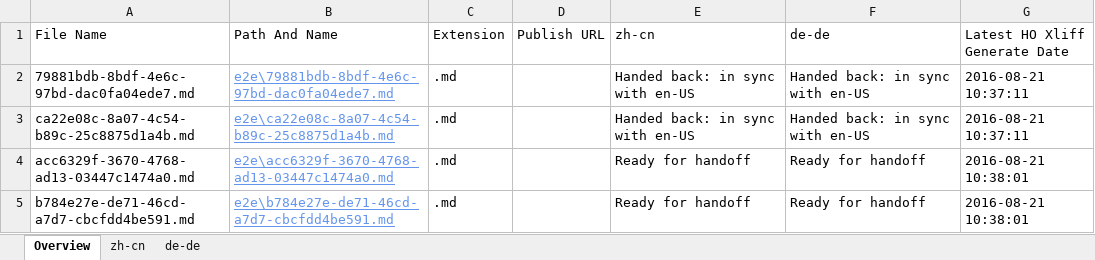
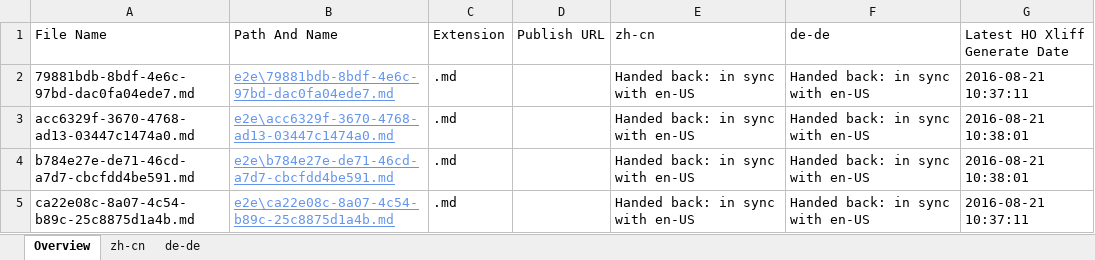
Before and after one commit to OpenLocalizationTestOrg/ol-test0-handback, an Excel workbook: ol-handback/OpenLocalizationTestOrg/ol-test0/ci/localization-status.xlsx, sheet Overview, drawn as a sheet; values as stored, in another font and other column widths than the file's, no borders; table styles not drawn; removed rows and columns are numbered as before the commit, all else as after; the diff names each change by its address in the sheet, - before the commit and + after, or states it on an @@ line.

```diff
--- a/ol-handback/OpenLocalizationTestOrg/ol-test0/ci/localization-status.xlsx (sheet Overview)
+++ b/ol-handback/OpenLocalizationTestOrg/ol-test0/ci/localization-status.xlsx (sheet Overview)
+row 3: acc6329f-3670-4768-ad13-03447c1474a0.md | e2e\acc6329f-3670-4768-ad13-03447c1474a0.md | .md |  | Handed back: in sync with en-US | Handed back: in sync with en-US | 2016-08-21 10:38:01
+row 4: b784e27e-de71-46cd-a7d7-cbcfdd4be591.md | e2e\b784e27e-de71-46cd-a7d7-cbcfdd4be591.md | .md |  | Handed back: in sync with en-US | Handed back: in sync with en-US | 2016-08-21 10:38:01
-row 4: acc6329f-3670-4768-ad13-03447c1474a0.md | e2e\acc6329f-3670-4768-ad13-03447c1474a0.md | .md |  | Ready for handoff | Ready for handoff | 2016-08-21 10:38:01
-row 5: b784e27e-de71-46cd-a7d7-cbcfdd4be591.md | e2e\b784e27e-de71-46cd-a7d7-cbcfdd4be591.md | .md |  | Ready for handoff | Ready for handoff | 2016-08-21 10:38:01
```
Also changed, not shown: sheet zh-cn, sheet de-de, 1 other file.
